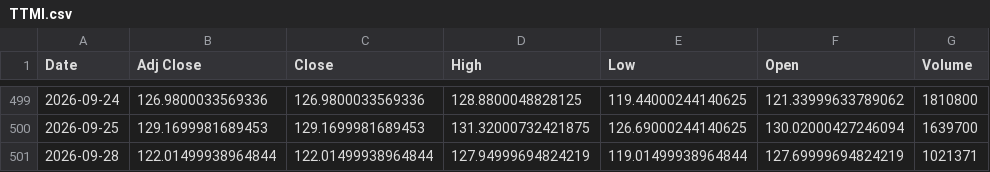
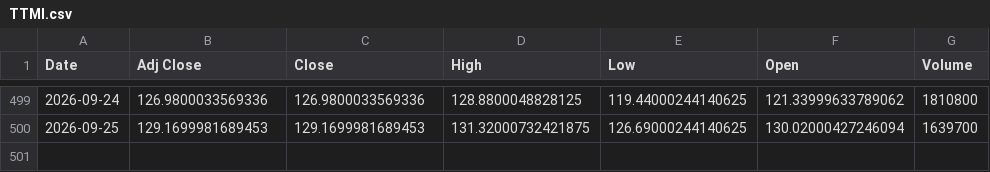
Before and after one commit to Russell3482/Momentum-Trading-Board, a CSV file: data/prices/TTMI.csv, drawn as a sheet; only a part is shown, gaps mark what is left out.

```diff
--- a/data/prices/TTMI.csv
+++ b/data/prices/TTMI.csv
@@ -500,2 +500 @@ Date,Adj Close,Close,High,Low,Open,Volume
 2026-09-25,129.1699981689453,129.1699981689453,131.32000732421875,126.69000244140625,130.02000427246094,1639700
-2026-09-28,122.01499938964844,122.01499938964844,127.94999694824219,119.01499938964844,127.69999694824219,1021371
```
Also changed, not shown: data/prices/AVGO.csv, data/prices/BE.csv, 18 other files.
